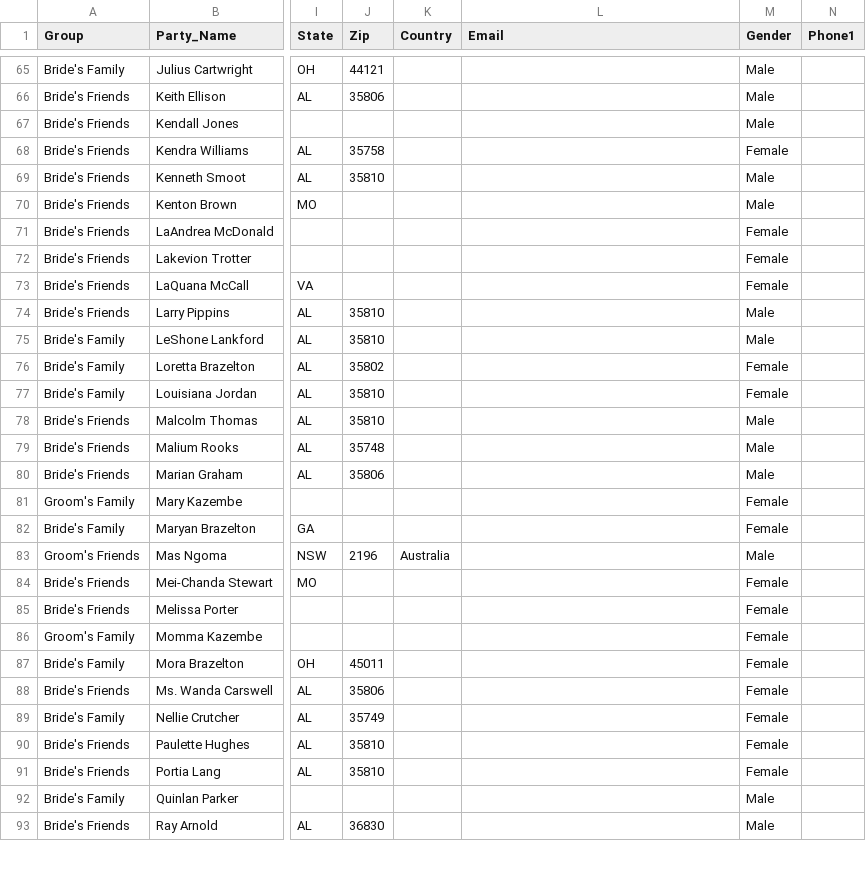
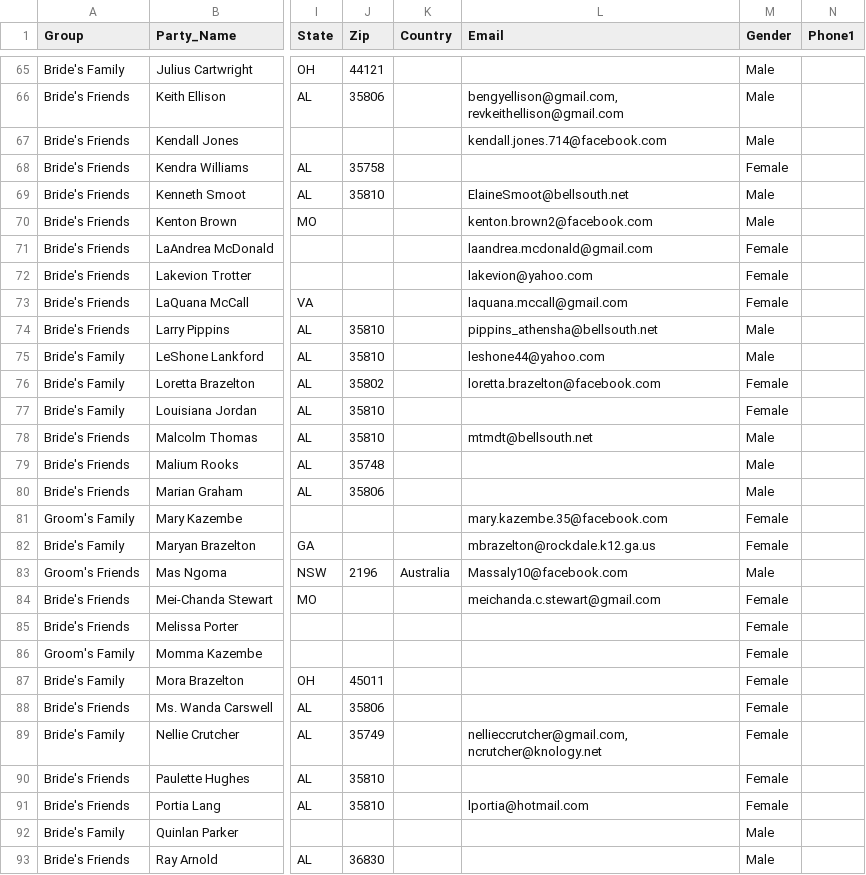
Before and after one commit to lynndupree06/wedding, a CSV file: db/csv/guests.csv, drawn as a sheet; only a part is shown, gaps mark what is left out; the diff covers the shown part only; the diff names each change by its address in the sheet, - before the commit and + after, or states it on an @@ line.

```diff
--- a/db/csv/guests.csv
+++ b/db/csv/guests.csv
-L66 (Email): (empty)
+L66 (Email): bengyellison@gmail.com, revkeithellison@gmail.com
-L67 (Email): (empty)
+L67 (Email): kendall.jones.714@facebook.com
-L69 (Email): (empty)
+L69 (Email): ElaineSmoot@bellsouth.net
-L70 (Email): (empty)
+L70 (Email): kenton.brown2@facebook.com
-L71 (Email): (empty)
+L71 (Email): laandrea.mcdonald@gmail.com
-L72 (Email): (empty)
+L72 (Email): lakevion@yahoo.com
-L73 (Email): (empty)
+L73 (Email): laquana.mccall@gmail.com
-L74 (Email): (empty)
+L74 (Email): pippins_athensha@bellsouth.net
-L75 (Email): (empty)
+L75 (Email): leshone44@yahoo.com
-L76 (Email): (empty)
+L76 (Email): loretta.brazelton@facebook.com
-L78 (Email): (empty)
+L78 (Email): mtmdt@bellsouth.net
-L81 (Email): (empty)
+L81 (Email): mary.kazembe.35@facebook.com
-L82 (Email): (empty)
+L82 (Email): mbrazelton@rockdale.k12.ga.us
-L83 (Email): (empty)
+L83 (Email): Massaly10@facebook.com
-L84 (Email): (empty)
+L84 (Email): meichanda.c.stewart@gmail.com
-L89 (Email): (empty)
+L89 (Email): nellieccrutcher@gmail.com, ncrutcher@knology.net
-L91 (Email): (empty)
+L91 (Email): lportia@hotmail.com
```
Also changed, not shown: 1 added row and 36 edited cells elsewhere in this file, 22 other files.
